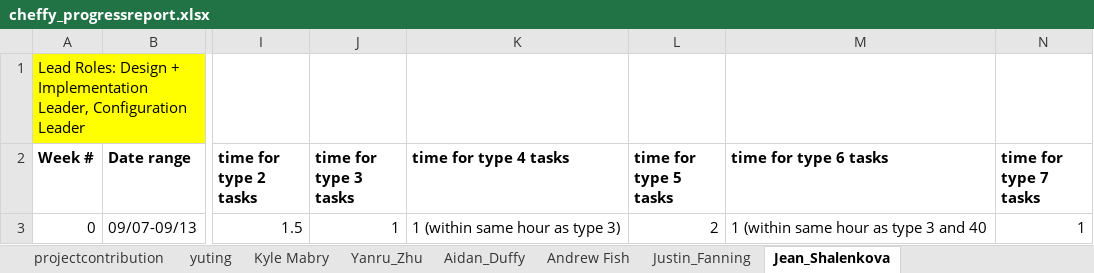
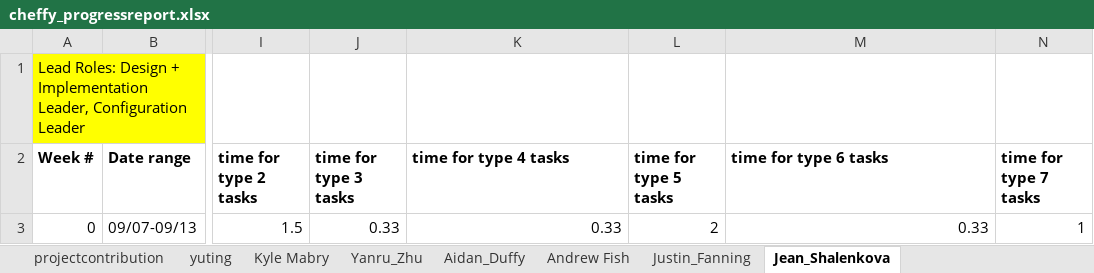
Before and after one commit to BUMETCS673/BUMETCS673OLF21P1, an Excel workbook: doc/cheffy_progressreport.xlsx, sheet Jean_Shalenkova, drawn as a sheet; only a part is shown, gaps mark what is left out; values as stored, in another font and other column widths than the file's, no borders; charts and pictures not drawn; the diff names each change by its address in the sheet, - before the commit and + after, or states it on an @@ line.

```diff
--- a/doc/cheffy_progressreport.xlsx (sheet Jean_Shalenkova)
+++ b/doc/cheffy_progressreport.xlsx (sheet Jean_Shalenkova)
-J3 (time for type 3 tasks): 1
+J3 (time for type 3 tasks): 0.33
-K3 (time for type 4 tasks): 1 (within same hour as type 3)
+K3 (time for type 4 tasks): 0.33
-M3 (time for type 6 tasks): 1 (within same hour as type 3 and 40
+M3 (time for type 6 tasks): 0.33
```
Also changed, not shown: sheet Summary-GroupIterationProgress.
